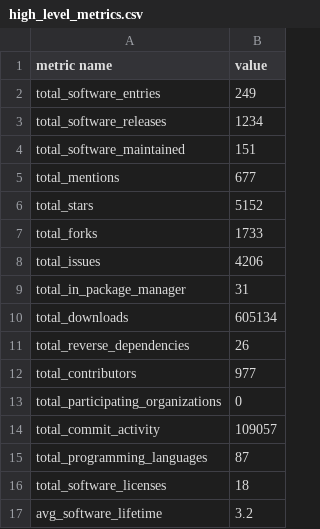
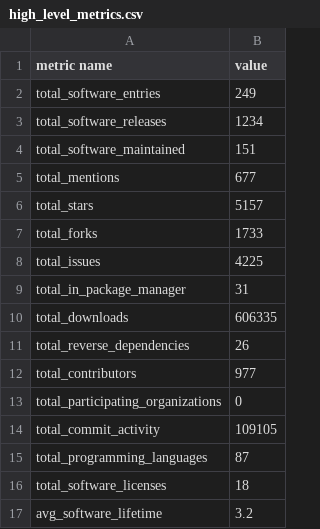
Before and after one commit to jmaassen/RSD-dashboard, a CSV file: data/high_level_metrics.csv, drawn as a sheet.

```diff
--- a/data/high_level_metrics.csv
+++ b/data/high_level_metrics.csv
@@ -5,7 +5,7 @@ total_software_maintained, 151
 total_mentions, 677
-total_stars, 5152
+total_stars, 5157
 total_forks, 1733
-total_issues, 4206
+total_issues, 4225
 total_in_package_manager, 31
-total_downloads, 605134
+total_downloads, 606335
 total_reverse_dependencies, 26
@@ -13,3 +13,3 @@ total_contributors, 977
 total_participating_organizations, 0
-total_commit_activity, 109057
+total_commit_activity, 109105
 total_programming_languages, 87
```
Also changed, not shown: 1 other file.
